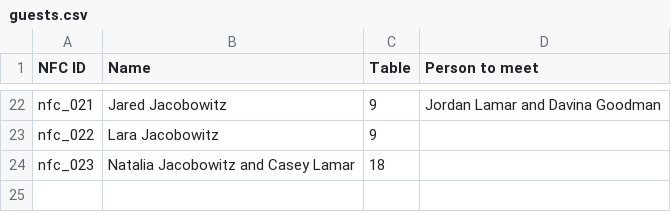
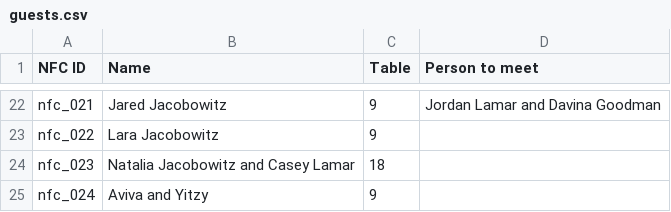
Before and after one commit to nataliajacobowitz-star/seating, a CSV file: guests.csv, drawn as a sheet; only a part is shown, gaps mark what is left out.

```diff
--- a/guests.csv
+++ b/guests.csv
@@ -24 +24,2 @@ nfc_022,Lara Jacobowitz,9,
 nfc_023,Natalia Jacobowitz and Casey Lamar,18,
+nfc_024,Aviva and Yitzy,9,
```
Also changed, not shown: 3 other files.
